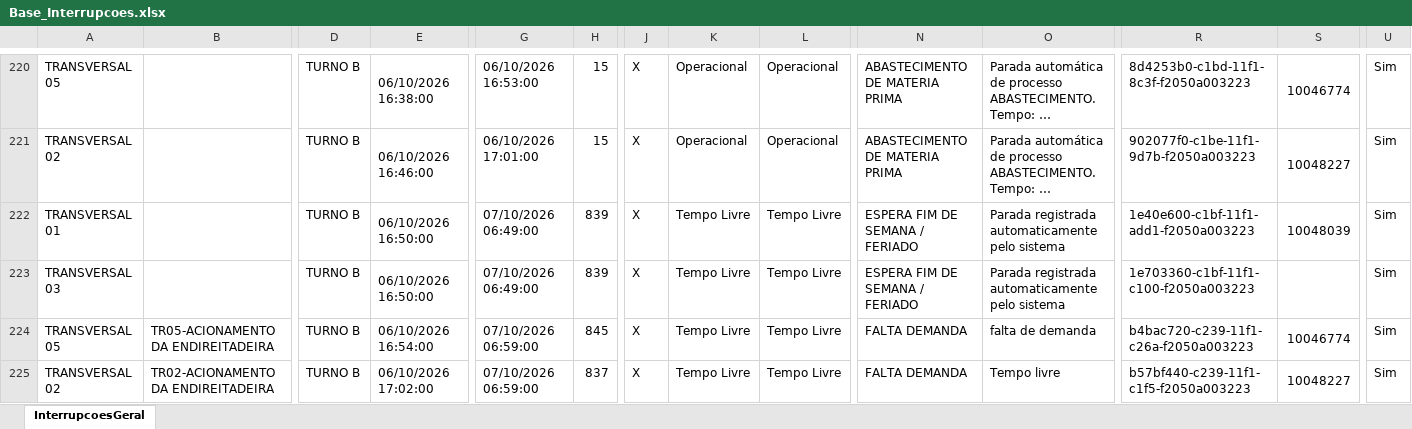
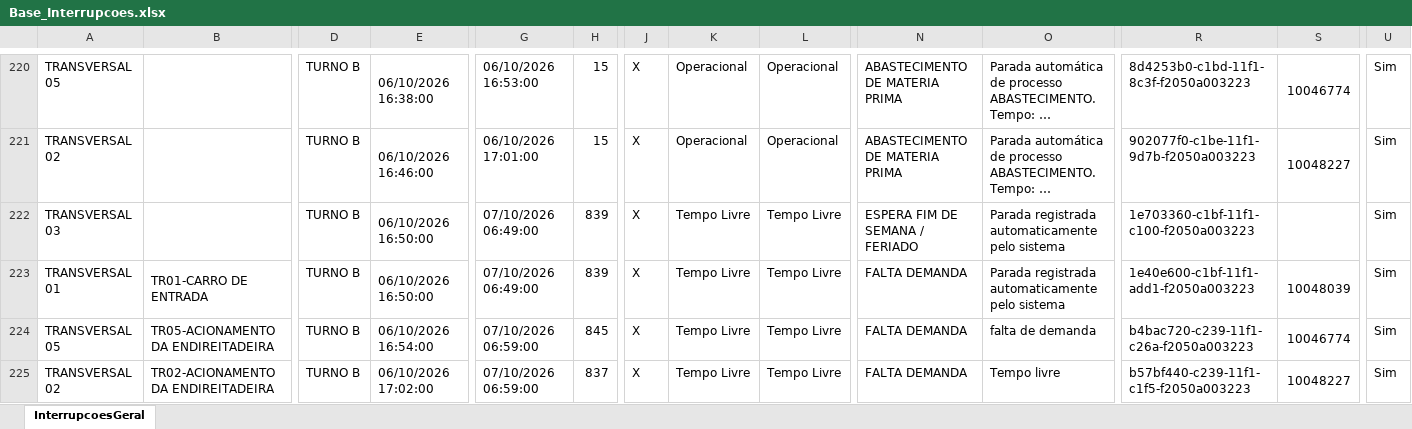
Before and after one commit to lucasnscts/Diario_producao_TRs, an Excel workbook: Base_Interrupcoes.xlsx, sheet InterrupcoesGeral, drawn as a sheet; only a part is shown, gaps mark what is left out; long unchanged cells end in …; values as stored, in another font and other column widths than the file's, no cell formats; charts and pictures not drawn; removed rows and columns are numbered as before the commit, all else as after; rows hold the shown columns only; the diff covers the shown part only; the diff names each change by its address in the sheet, - before the commit and + after, or states it on an @@ line.

```diff
--- a/Base_Interrupcoes.xlsx (sheet InterrupcoesGeral)
+++ b/Base_Interrupcoes.xlsx (sheet InterrupcoesGeral)
-row 222: TRANSVERSAL 01 |  | TURNO B | 06/10/2026 16:50:00 | 07/10/2026 06:49:00 | 839 | X | Tempo Livre | Tempo Livre | ESPERA FIM DE SEMANA / FERIADO | Parada registrada automaticamente pelo sistema | 1e40e600-c1bf-11f1-add1-f2050a003223 | 10048039 | Sim
+row 223: TRANSVERSAL 01 | TR01-CARRO DE ENTRADA | TURNO B | 06/10/2026 16:50:00 | 07/10/2026 06:49:00 | 839 | X | Tempo Livre | Tempo Livre | FALTA DEMANDA | Parada registrada automaticamente pelo sistema | 1e40e600-c1bf-11f1-add1-f2050a003223 | 10048039 | Sim
```
Also changed, not shown: 33 added rows, 1 removed row, 4 moved rows and 14 edited cells elsewhere in this sheet, cell formats, Base_Producao.xlsx.
